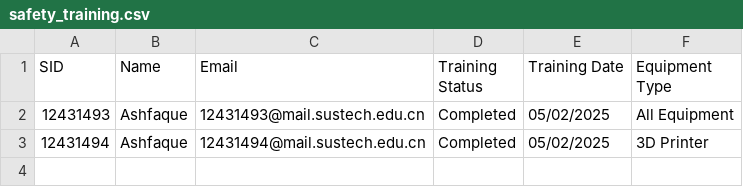
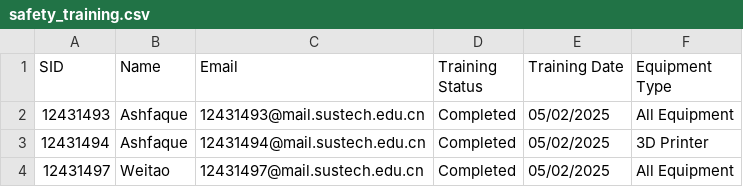
Before and after one commit to Immersive-Design-Group/SD-Workshop-Website, a CSV file: Data_collect/safety_training.csv, drawn as a sheet; the diff names each change by its address in the sheet, - before the commit and + after, or states it on an @@ line.

Commit message:
Name list updated

```diff
--- a/Data_collect/safety_training.csv
+++ b/Data_collect/safety_training.csv
+row 4: 12431497 | Weitao | 12431497@mail.sustech.edu.cn | Completed | 05/02/2025 | All Equipment
```
